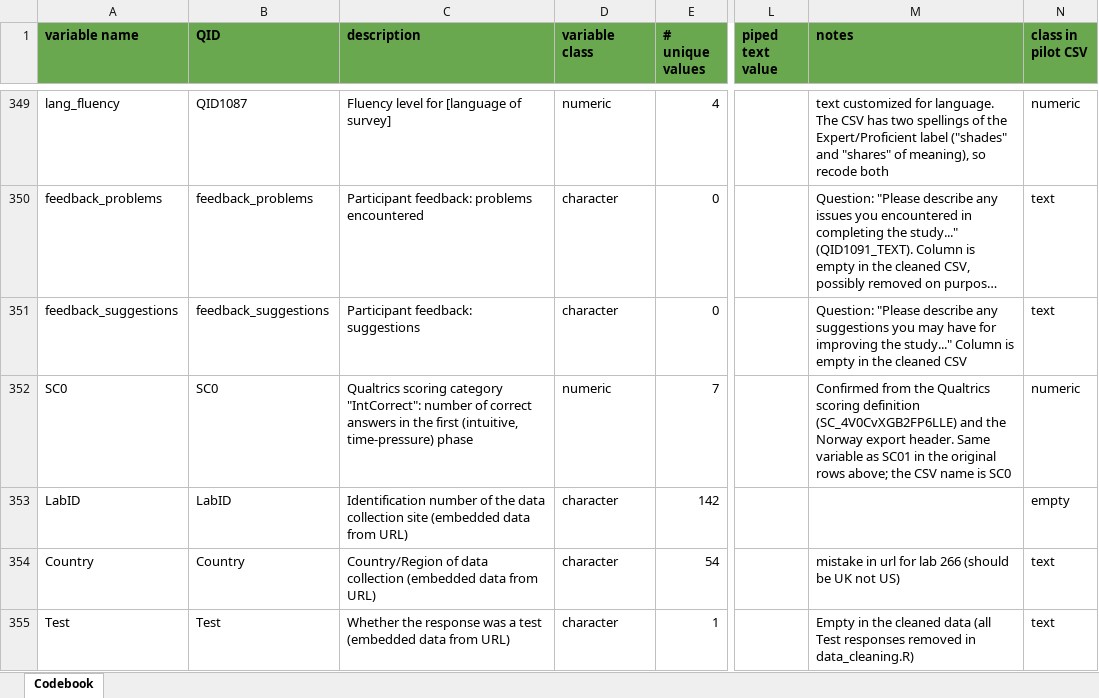
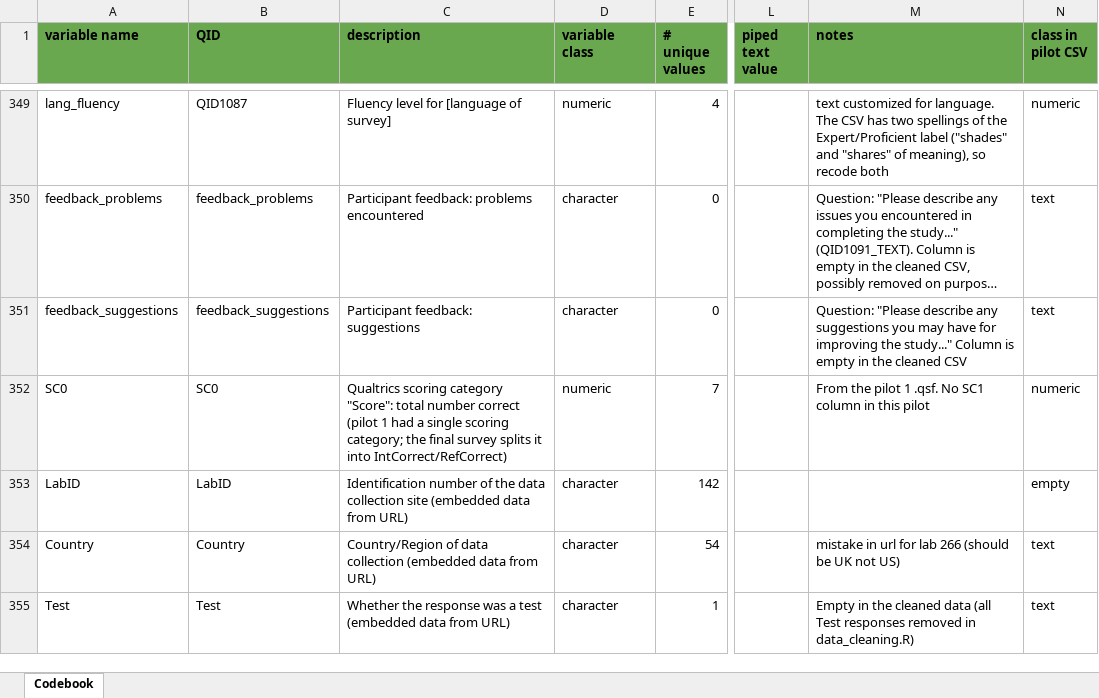
Before and after one commit to psysciacc/JTF003-EC, an Excel workbook: pilots/pilot1/codebook_pilot1.xlsx, sheet Codebook, drawn as a sheet; only a part is shown, gaps mark what is left out; long unchanged cells end in …; values as stored, in another font and other column widths than the file's, no borders; the diff covers the shown part only; the diff names each change by its address in the sheet, - before the commit and + after, or states it on an @@ line.

Commit message:
update codebooks using qsf

```diff
--- a/pilots/pilot1/codebook_pilot1.xlsx (sheet Codebook)
+++ b/pilots/pilot1/codebook_pilot1.xlsx (sheet Codebook)
-C352 (description): …scoring category "IntCorrect": number of correct answers in the first (intuitive, time-pressure) phase
+C352 (description): …scoring category "Score": total number correct (pilot 1 had a single scoring category; the final survey splits it into IntCorrect/RefCorrect)
-M352 (notes): Confirmed from the Qualtrics scoring definition (SC_4V0CvXGB2FP6LLE) and the Norway export header. Same variable as SC01 in the original rows above; the CSV name is SC0
+M352 (notes): From the pilot 1 .qsf. No SC1 column in this pilot
```
Also changed, not shown: 36 edited cells elsewhere in this sheet, analysis-code/codebook_full_data_updated.xlsx, pilots/pilot2/codebook_pilot2.xlsx.
